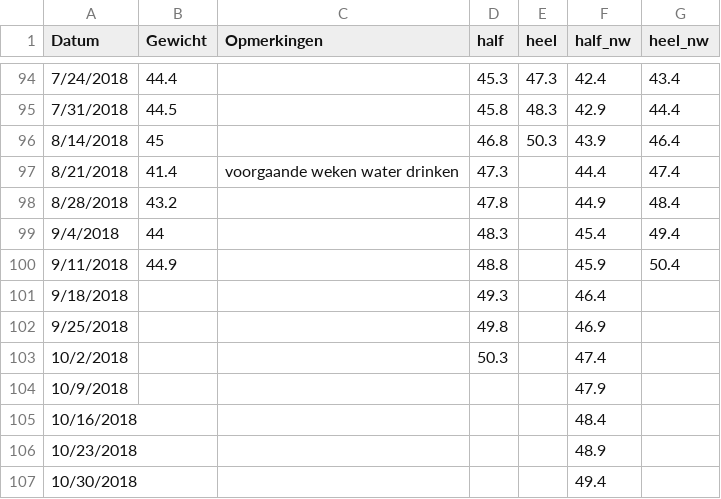
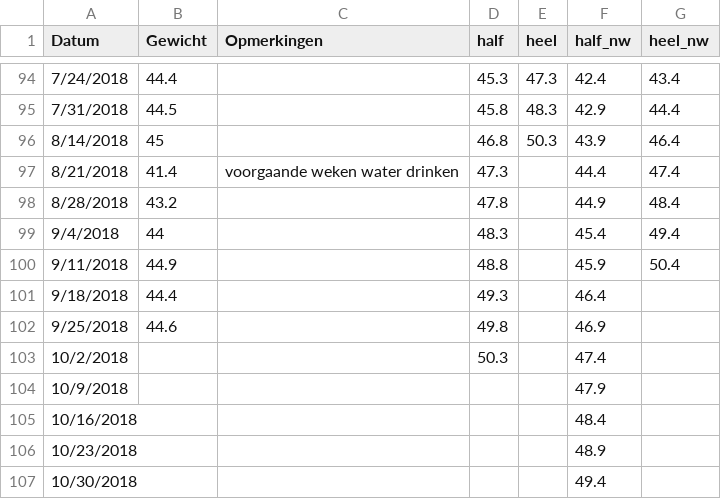
Before and after one commit to BobdeTheije/sample, a CSV file: belle.csv, drawn as a sheet; only a part is shown, gaps mark what is left out.

Commit message:
new measures

```diff
--- a/belle.csv
+++ b/belle.csv
@@ -100,4 +100,4 @@ Datum,Gewicht,Opmerkingen,half,heel,half_nw,heel_nw
 9/11/2018,44.9,,48.8,,45.9,50.4
-9/18/2018,,,49.3,,46.4,
-9/25/2018,,,49.8,,46.9,
+9/18/2018,44.4,,49.3,,46.4,
+9/25/2018,44.6,,49.8,,46.9,
 10/2/2018,,,50.3,,47.4,
```
